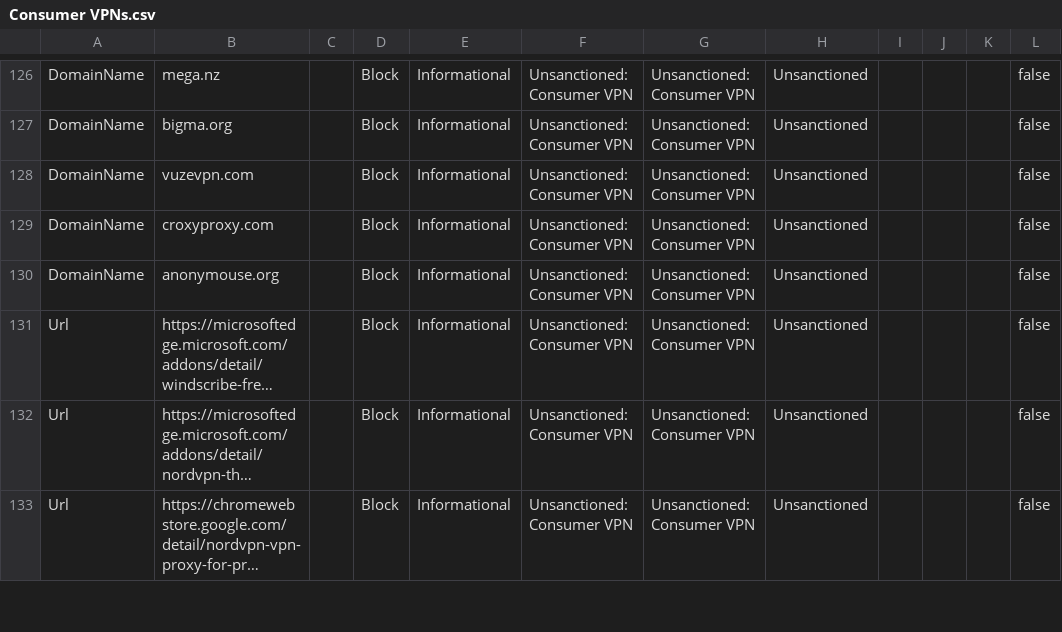
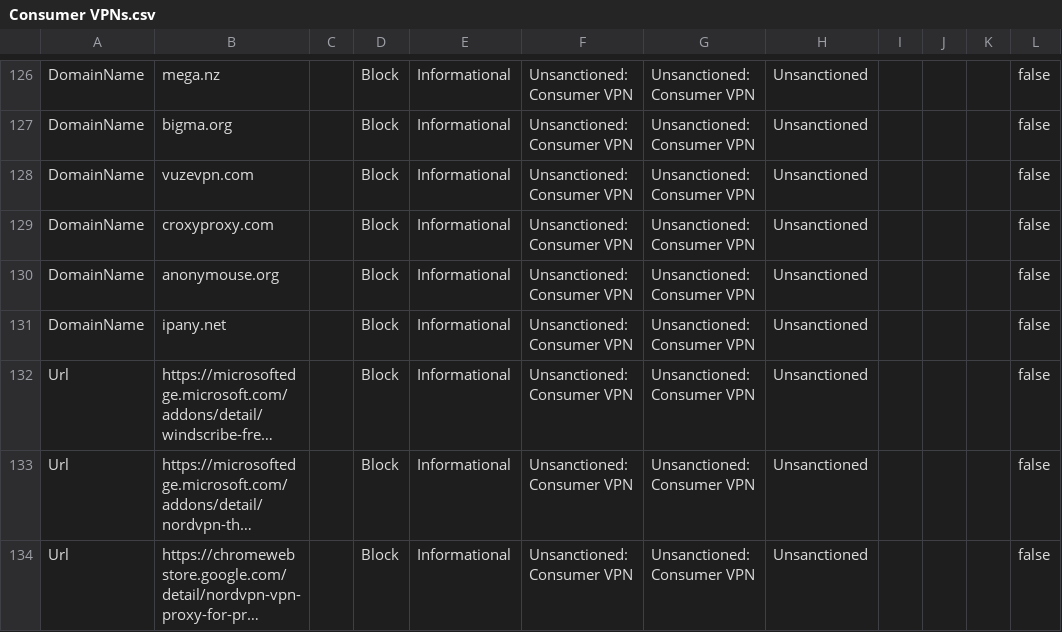
Before and after one commit to jkerai1/SoftwareCertificates, a CSV file: Bulk-IOC-CSVs/Consumer VPNs.csv, drawn as a sheet; only a part is shown, gaps mark what is left out; long unchanged cells end in …; the diff names each change by its address in the sheet, - before the commit and + after, or states it on an @@ line.

Commit message:
Update Consumer VPNs.csv

```diff
--- a/Bulk-IOC-CSVs/Consumer VPNs.csv
+++ b/Bulk-IOC-CSVs/Consumer VPNs.csv
+row 131: DomainName | ipany.net |  | Block | Informational | Unsanctioned: Consumer VPN | Unsanctioned: Consumer VPN | Unsanctioned |  |  |  | false
```
